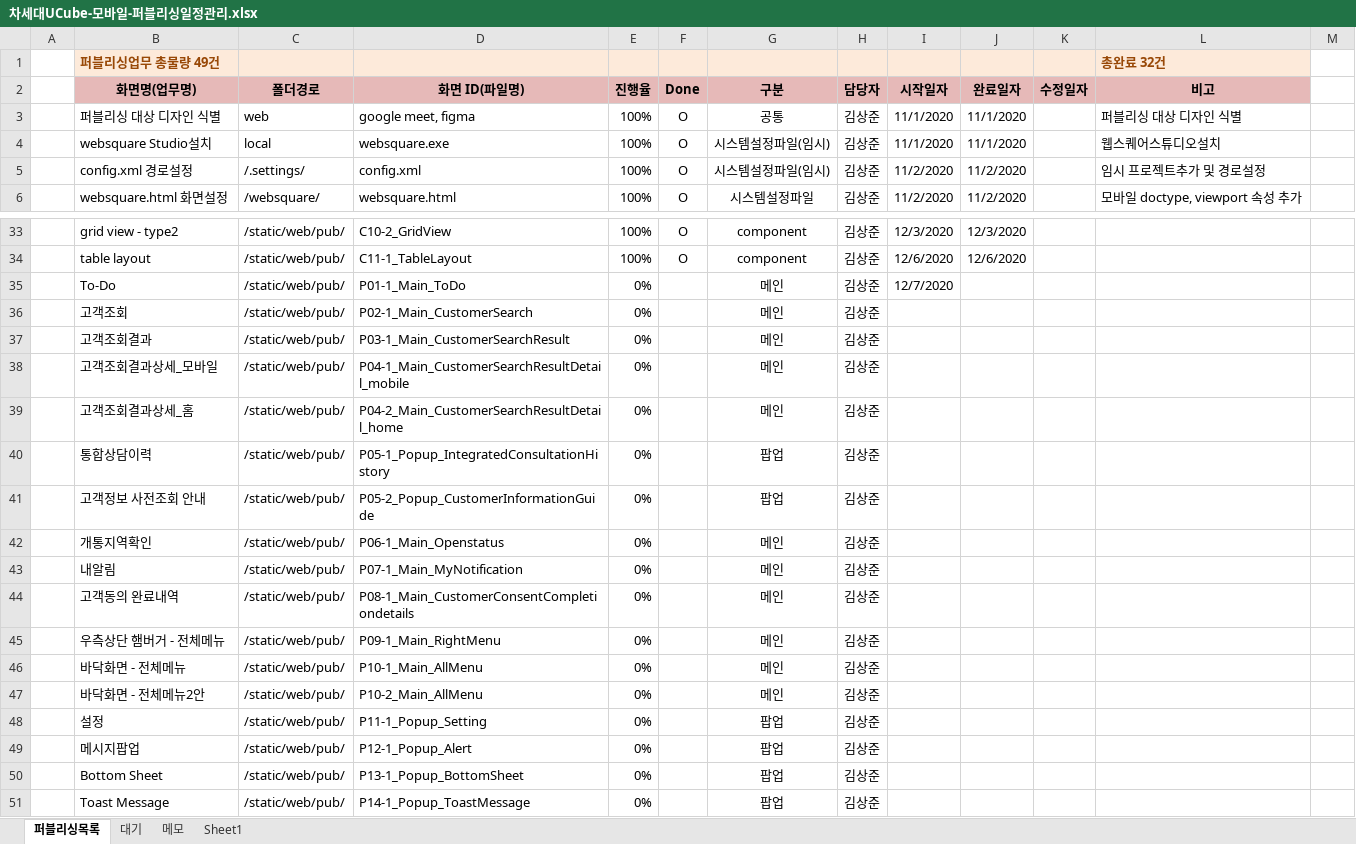
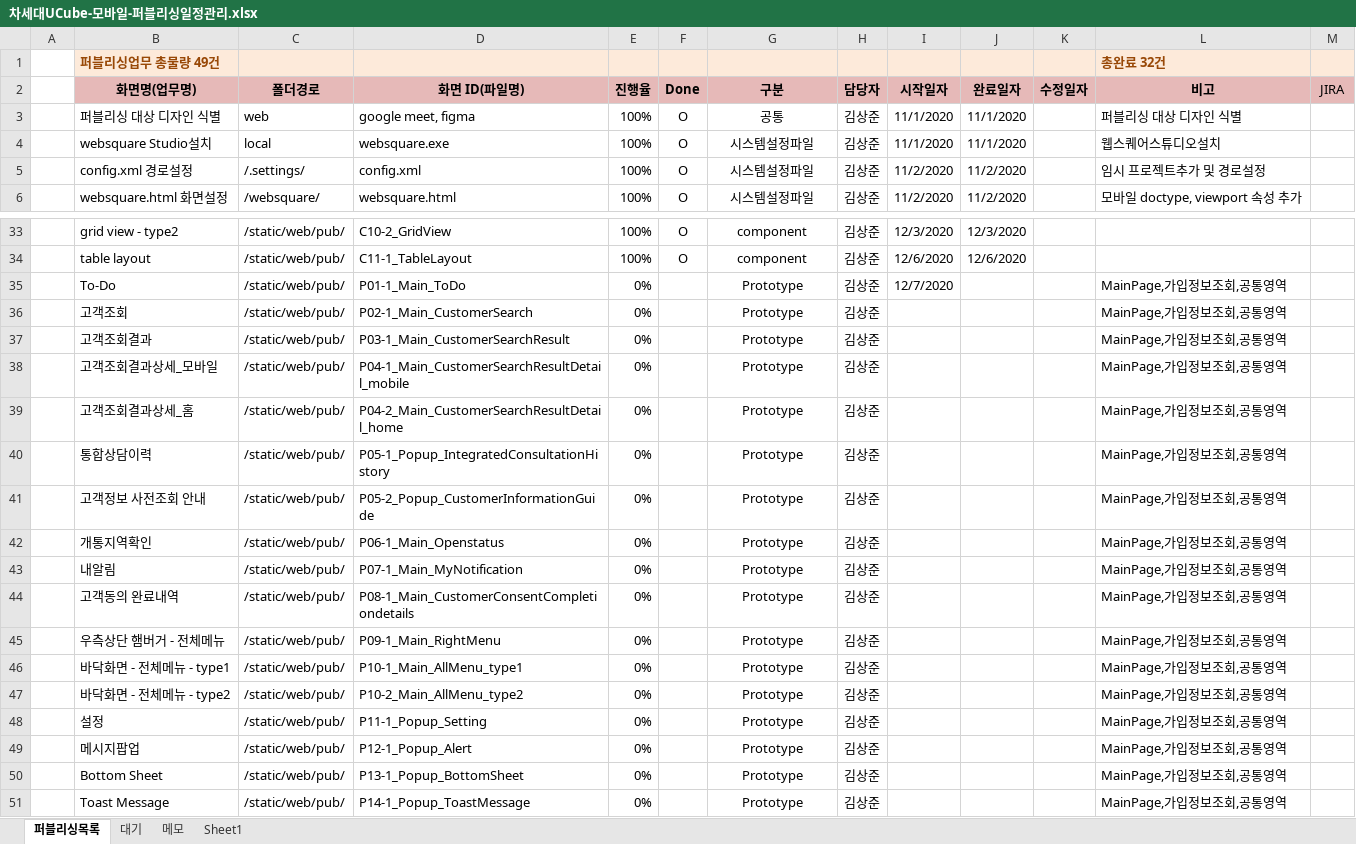
Before and after one commit to Kim-sangjoon/new_ucube_m, an Excel workbook: new_ucube_m/WebContent/static/web/pub/차세대UCube-모바일-퍼블리싱일정관리.xlsx, sheet 퍼블리싱목록, drawn as a sheet; only a part is shown, gaps mark what is left out; values as stored, in another font and other column widths than the file's, no borders; charts and pictures not drawn; the diff names each change by its address in the sheet, - before the commit and + after, or states it on an @@ line.

```diff
--- a/new_ucube_m/WebContent/static/web/pub/차세대UCube-모바일-퍼블리싱일정관리.xlsx (sheet 퍼블리싱목록)
+++ b/new_ucube_m/WebContent/static/web/pub/차세대UCube-모바일-퍼블리싱일정관리.xlsx (sheet 퍼블리싱목록)
-M1 fill: none
+M1 fill: #FDEADA
-M2: (empty)
+M2: JIRA
-M2 fill: none
+M2 fill: #E6B9B8
-G4:G5 (구분): 시스템설정파일(임시)
+G4:G5 (구분): 시스템설정파일
-G35:G39 (구분): 메인
+G35:G39 (구분): Prototype
-L35:L51 (비고): (empty)
+L35:L51 (비고): MainPage,가입정보조회,공통영역
-G40:G41 (구분): 팝업
+G40:G41 (구분): Prototype
-G42:G47 (구분): 메인
+G42:G47 (구분): Prototype
-B46 (화면명(업무명)): 바닥화면 - 전체메뉴
+B46 (화면명(업무명)): 바닥화면 - 전체메뉴 - type1
-D46 (화면 ID(파일명)): P10-1_Main_AllMenu
+D46 (화면 ID(파일명)): P10-1_Main_AllMenu_type1
-B47 (화면명(업무명)): 바닥화면 - 전체메뉴2안
+B47 (화면명(업무명)): 바닥화면 - 전체메뉴 - type2
-D47 (화면 ID(파일명)): P10-2_Main_AllMenu
+D47 (화면 ID(파일명)): P10-2_Main_AllMenu_type2
-G48:G51 (구분): 팝업
+G48:G51 (구분): Prototype
```
Also changed, not shown: sheet 대기, 3 other files.
